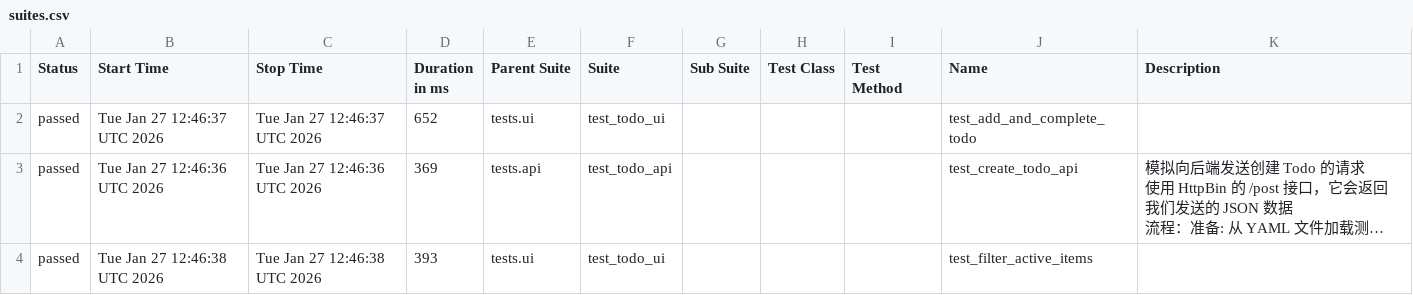
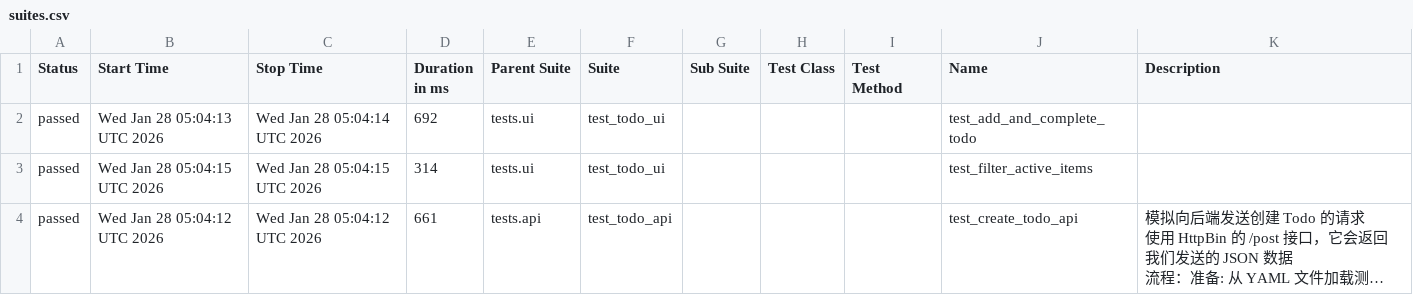
Before and after one commit to piaqiahia/My-Auto-Test-Demo, a CSV file: data/suites.csv, drawn as a sheet; long unchanged cells end in …; removed rows and columns are numbered as before the commit, all else as after; the diff names each change by its address in the sheet, - before the commit and + after, or states it on an @@ line.

```diff
--- a/data/suites.csv
+++ b/data/suites.csv
-B2 (Start Time): Tue Jan 27 12:46:37 UTC 2026
+B2 (Start Time): Wed Jan 28 05:04:13 UTC 2026
-C2 (Stop Time): Tue Jan 27 12:46:37 UTC 2026
+C2 (Stop Time): Wed Jan 28 05:04:14 UTC 2026
-D2 (Duration in ms): 652
+D2 (Duration in ms): 692
+row 3: passed | Wed Jan 28 05:04:15 UTC 2026 | Wed Jan 28 05:04:15 UTC 2026 | 314 | tests.ui | test_todo_ui |  |  |  | test_filter_active_items
-B4 (Start Time): Tue Jan 27 12:46:36 UTC 2026
+B4 (Start Time): Wed Jan 28 05:04:12 UTC 2026
-C4 (Stop Time): Tue Jan 27 12:46:36 UTC 2026
+C4 (Stop Time): Wed Jan 28 05:04:12 UTC 2026
-D4 (Duration in ms): 369
+D4 (Duration in ms): 661
-row 4: passed | Tue Jan 27 12:46:38 UTC 2026 | Tue Jan 27 12:46:38 UTC 2026 | 393 | tests.ui | test_todo_ui |  |  |  | test_filter_active_items
```
Also changed, not shown: data/behaviors.csv, 28 other files.
